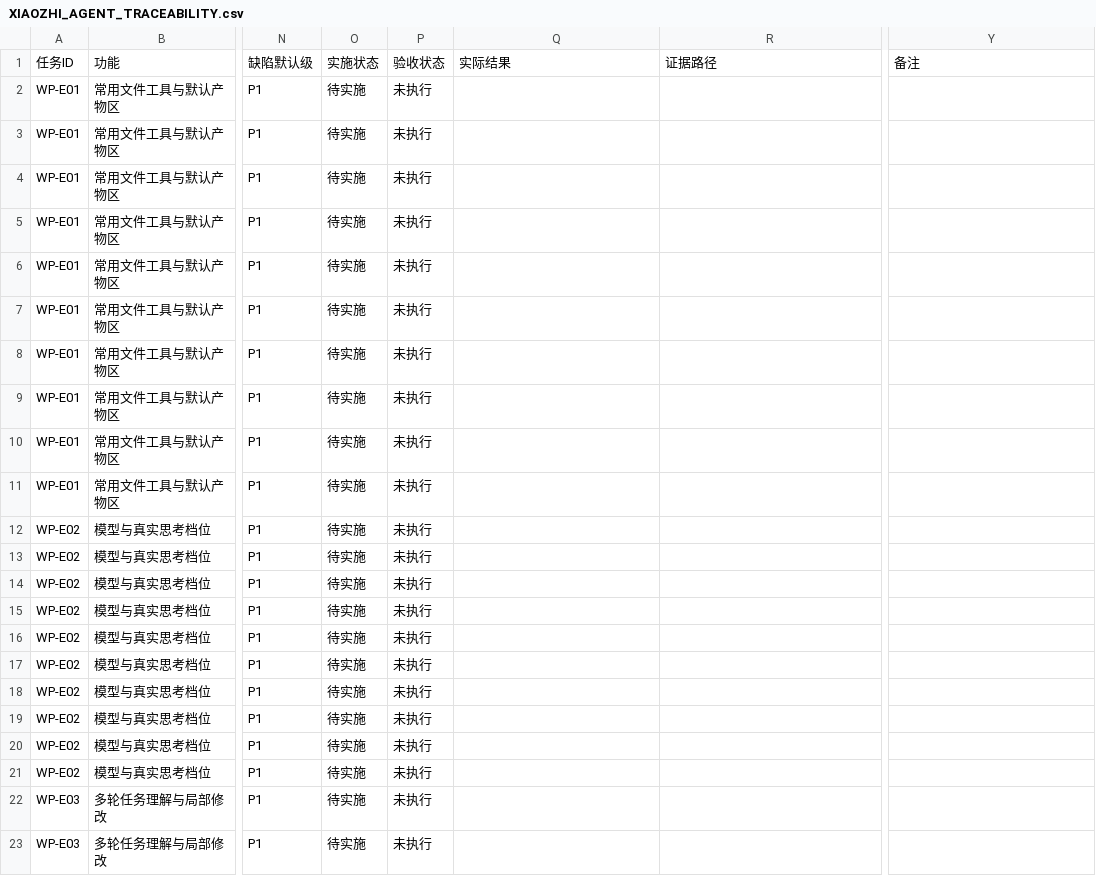
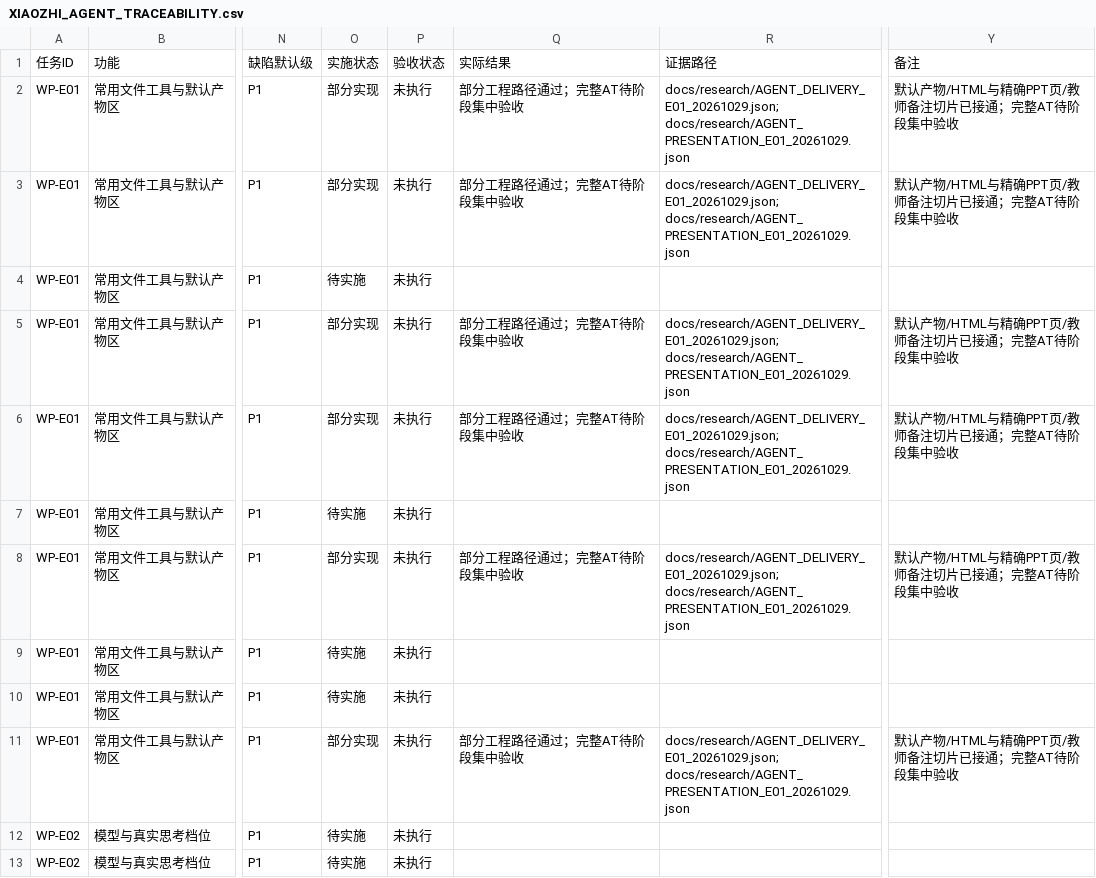
Before and after one commit to ZhouXuan-Yu/EduDev, a CSV file: docs/acceptance/XIAOZHI_AGENT_TRACEABILITY.csv, drawn as a sheet; only a part is shown, gaps mark what is left out; the shorter side is filled out with more unchanged rows; the diff names each change by its address in the sheet, - before the commit and + after, or states it on an @@ line.

```diff
--- a/docs/acceptance/XIAOZHI_AGENT_TRACEABILITY.csv
+++ b/docs/acceptance/XIAOZHI_AGENT_TRACEABILITY.csv
-O2:O3: 待实施
+O2:O3: 部分实现
-Q2:Q3: (empty)
+Q2:Q3: 部分工程路径通过；完整AT待阶段集中验收
-R2:R3: (empty)
+R2:R3: docs/research/AGENT_DELIVERY_E01_20261029.json; docs/research/AGENT_PRESENTATION_E01_20261029.json
-Y2:Y3: (empty)
+Y2:Y3: 默认产物/HTML与精确PPT页/教师备注切片已接通；完整AT待阶段集中验收
-O5:O6: 待实施
+O5:O6: 部分实现
-Q5:Q6: (empty)
+Q5:Q6: 部分工程路径通过；完整AT待阶段集中验收
-R5:R6: (empty)
+R5:R6: docs/research/AGENT_DELIVERY_E01_20261029.json; docs/research/AGENT_PRESENTATION_E01_20261029.json
-Y5:Y6: (empty)
+Y5:Y6: 默认产物/HTML与精确PPT页/教师备注切片已接通；完整AT待阶段集中验收
-O8: 待实施
+O8: 部分实现
-Q8: (empty)
+Q8: 部分工程路径通过；完整AT待阶段集中验收
-R8: (empty)
+R8: docs/research/AGENT_DELIVERY_E01_20261029.json; docs/research/AGENT_PRESENTATION_E01_20261029.json
-Y8: (empty)
+Y8: 默认产物/HTML与精确PPT页/教师备注切片已接通；完整AT待阶段集中验收
-O11: 待实施
+O11: 部分实现
-Q11: (empty)
+Q11: 部分工程路径通过；完整AT待阶段集中验收
-R11: (empty)
+R11: docs/research/AGENT_DELIVERY_E01_20261029.json; docs/research/AGENT_PRESENTATION_E01_20261029.json
-Y11: (empty)
+Y11: 默认产物/HTML与精确PPT页/教师备注切片已接通；完整AT待阶段集中验收
```
Also changed, not shown: 36 other files.
